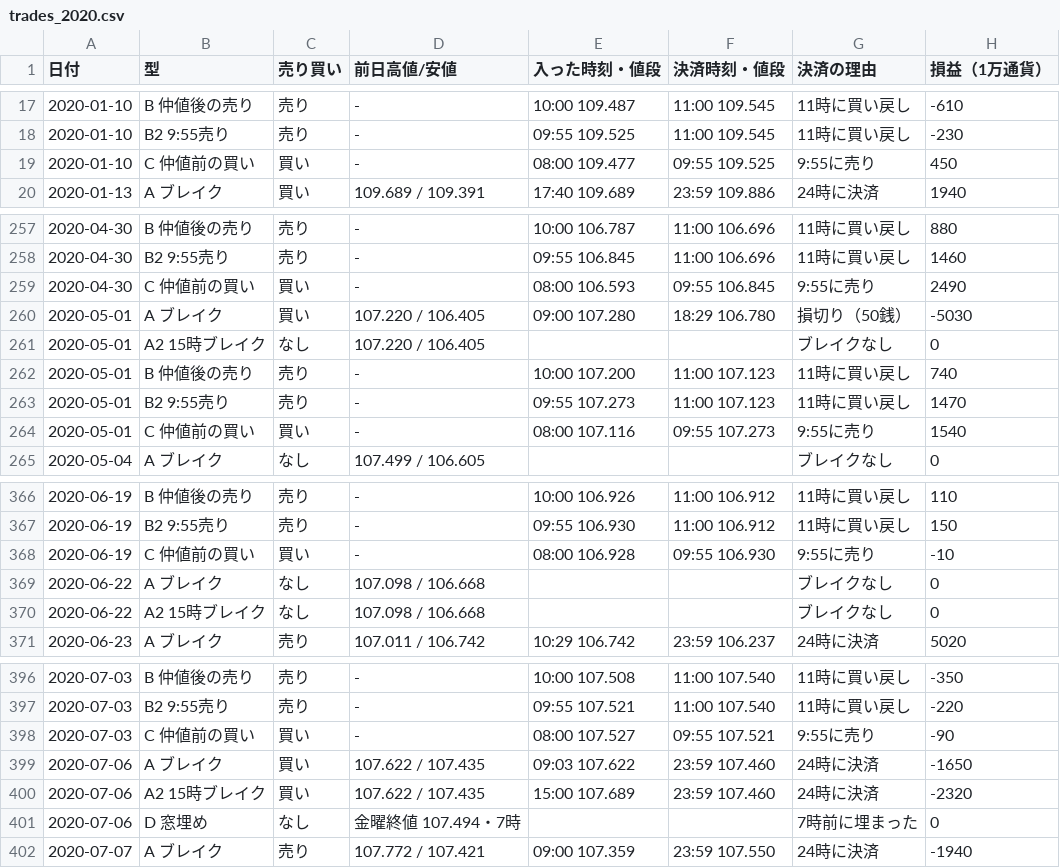
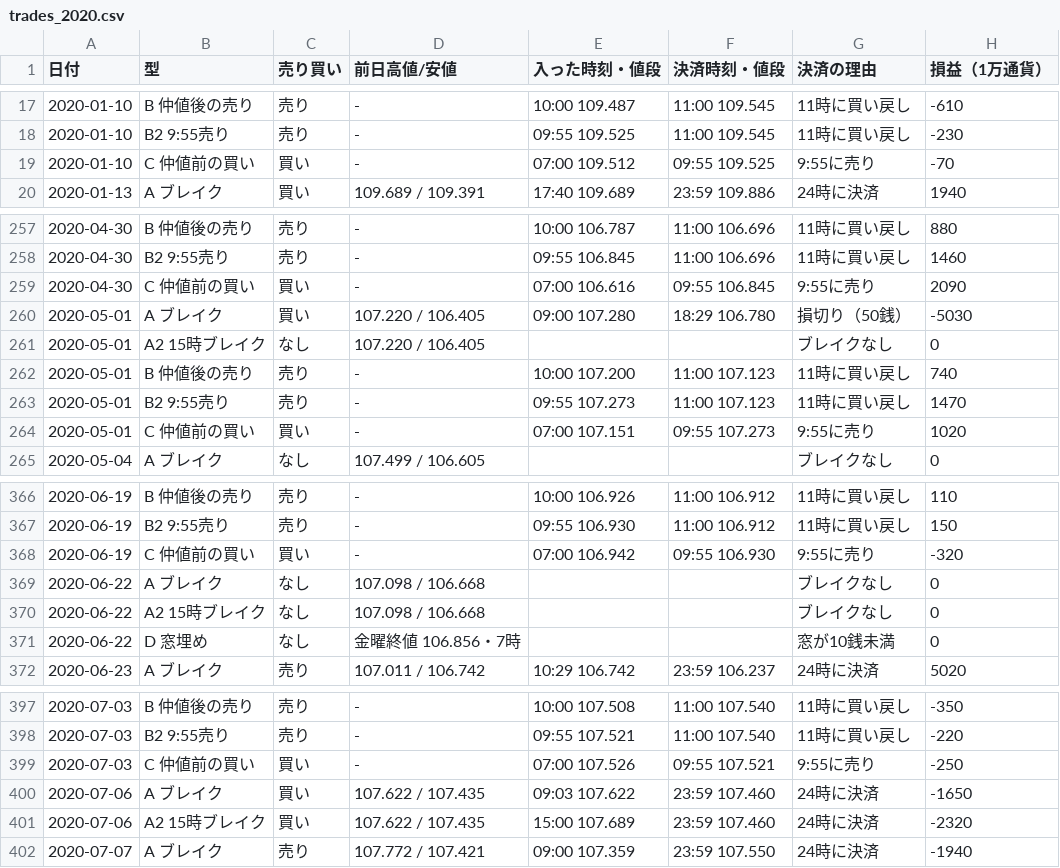
Before and after one commit to inaba-tools/inaba-tools.github.io, a CSV file: fx-kiroku/kenkyu/data/trades_2020.csv, drawn as a sheet; only a part is shown, gaps mark what is left out; the diff covers the shown part only.

```diff
--- a/fx-kiroku/kenkyu/data/trades_2020.csv
+++ b/fx-kiroku/kenkyu/data/trades_2020.csv
@@ -18,3 +18,3 @@
 2020-01-10,B2 9:55売り,売り,-,09:55 109.525,11:00 109.545,11時に買い戻し,-230
-2020-01-10,C 仲値前の買い,買い,-,08:00 109.477,09:55 109.525,9:55に売り,450
+2020-01-10,C 仲値前の買い,買い,-,07:00 109.512,09:55 109.525,9:55に売り,-70
 2020-01-13,A ブレイク,買い,109.689 / 109.391,17:40 109.689,23:59 109.886,24時に決済,1940
@@ -258,3 +258,3 @@
 2020-04-30,B2 9:55売り,売り,-,09:55 106.845,11:00 106.696,11時に買い戻し,1460
-2020-04-30,C 仲値前の買い,買い,-,08:00 106.593,09:55 106.845,9:55に売り,2490
+2020-04-30,C 仲値前の買い,買い,-,07:00 106.616,09:55 106.845,9:55に売り,2090
 2020-05-01,A ブレイク,買い,107.220 / 106.405,09:00 107.280,18:29 106.780,損切り（50銭）,-5030
@@ -263,3 +263,3 @@
 2020-05-01,B2 9:55売り,売り,-,09:55 107.273,11:00 107.123,11時に買い戻し,1470
-2020-05-01,C 仲値前の買い,買い,-,08:00 107.116,09:55 107.273,9:55に売り,1540
+2020-05-01,C 仲値前の買い,買い,-,07:00 107.151,09:55 107.273,9:55に売り,1020
 2020-05-04,A ブレイク,なし,107.499 / 106.605,,,ブレイクなし,0
@@ -367,5 +367,6 @@
 2020-06-19,B2 9:55売り,売り,-,09:55 106.930,11:00 106.912,11時に買い戻し,150
-2020-06-19,C 仲値前の買い,買い,-,08:00 106.928,09:55 106.930,9:55に売り,-10
+2020-06-19,C 仲値前の買い,買い,-,07:00 106.942,09:55 106.930,9:55に売り,-320
 2020-06-22,A ブレイク,なし,107.098 / 106.668,,,ブレイクなし,0
 2020-06-22,A2 15時ブレイク,なし,107.098 / 106.668,,,ブレイクなし,0
+2020-06-22,D 窓埋め,なし,金曜終値 106.856・7時,,,窓が10銭未満,0
 2020-06-23,A ブレイク,売り,107.011 / 106.742,10:29 106.742,23:59 106.237,24時に決済,5020
@@ -397,6 +398,5 @@
 2020-07-03,B2 9:55売り,売り,-,09:55 107.521,11:00 107.540,11時に買い戻し,-220
-2020-07-03,C 仲値前の買い,買い,-,08:00 107.527,09:55 107.521,9:55に売り,-90
+2020-07-03,C 仲値前の買い,買い,-,07:00 107.526,09:55 107.521,9:55に売り,-250
 2020-07-06,A ブレイク,買い,107.622 / 107.435,09:03 107.622,23:59 107.460,24時に決済,-1650
 2020-07-06,A2 15時ブレイク,買い,107.622 / 107.435,15:00 107.689,23:59 107.460,24時に決済,-2320
-2020-07-06,D 窓埋め,なし,金曜終値 107.494・7時,,,7時前に埋まった,0
 2020-07-07,A ブレイク,売り,107.772 / 107.421,09:00 107.359,23:59 107.550,24時に決済,-1940
```
Also changed, not shown: 132 edited cells elsewhere in this file, fx-kiroku/kenkyu/data/trades_2015.csv, fx-kiroku/kenkyu/data/trades_2021.csv, 9 other files.
